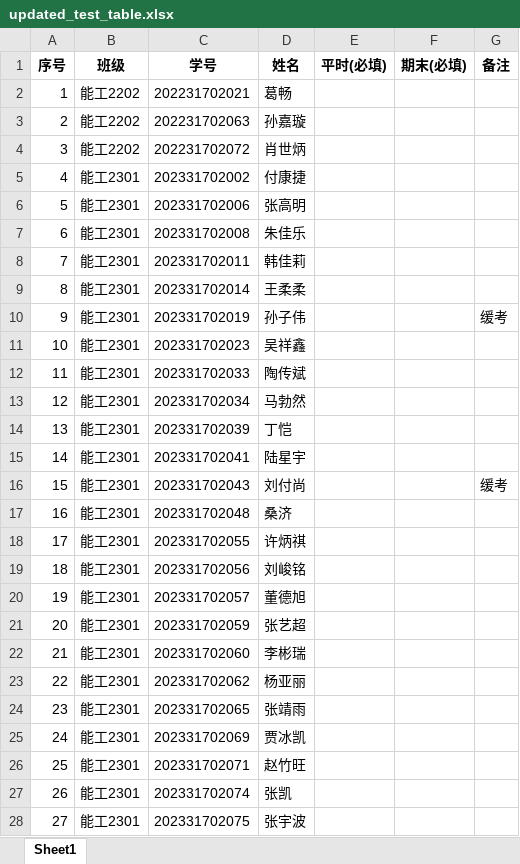
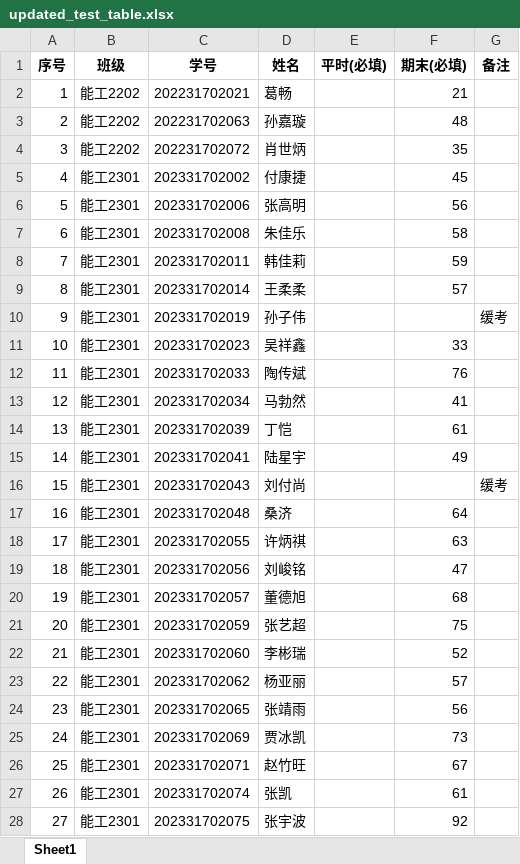
Before and after one commit to freemank1224/auto-score-upload, an Excel workbook: updated_test_table.xlsx, sheet Sheet1, drawn as a sheet; only a part is shown; values as stored, in another font and other column widths than the file's, no borders; the diff covers the shown part only; the diff names each change by its address in the sheet, - before the commit and + after, or states it on an @@ line.

```diff
--- a/updated_test_table.xlsx (sheet Sheet1)
+++ b/updated_test_table.xlsx (sheet Sheet1)
-F2 (期末(必填)): (empty)
+F2 (期末(必填)): 21
-F3 (期末(必填)): (empty)
+F3 (期末(必填)): 48
-F4 (期末(必填)): (empty)
+F4 (期末(必填)): 35
-F5 (期末(必填)): (empty)
+F5 (期末(必填)): 45
-F6 (期末(必填)): (empty)
+F6 (期末(必填)): 56
-F7 (期末(必填)): (empty)
+F7 (期末(必填)): 58
-F8 (期末(必填)): (empty)
+F8 (期末(必填)): 59
-F9 (期末(必填)): (empty)
+F9 (期末(必填)): 57
-F11 (期末(必填)): (empty)
+F11 (期末(必填)): 33
-F12 (期末(必填)): (empty)
+F12 (期末(必填)): 76
-F13 (期末(必填)): (empty)
+F13 (期末(必填)): 41
-F14 (期末(必填)): (empty)
+F14 (期末(必填)): 61
-F15 (期末(必填)): (empty)
+F15 (期末(必填)): 49
-F17 (期末(必填)): (empty)
+F17 (期末(必填)): 64
-F18 (期末(必填)): (empty)
+F18 (期末(必填)): 63
-F19 (期末(必填)): (empty)
+F19 (期末(必填)): 47
-F20 (期末(必填)): (empty)
+F20 (期末(必填)): 68
-F21 (期末(必填)): (empty)
+F21 (期末(必填)): 75
-F22 (期末(必填)): (empty)
+F22 (期末(必填)): 52
-F23 (期末(必填)): (empty)
+F23 (期末(必填)): 57
-F24 (期末(必填)): (empty)
+F24 (期末(必填)): 56
-F25 (期末(必填)): (empty)
+F25 (期末(必填)): 73
-F26 (期末(必填)): (empty)
+F26 (期末(必填)): 67
-F27 (期末(必填)): (empty)
+F27 (期末(必填)): 61
-F28 (期末(必填)): (empty)
+F28 (期末(必填)): 92
```
Also changed, not shown: 37 edited cells elsewhere in this sheet, 2 other files.
